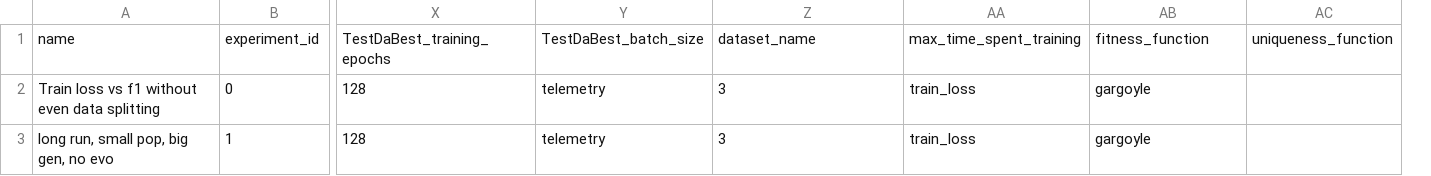
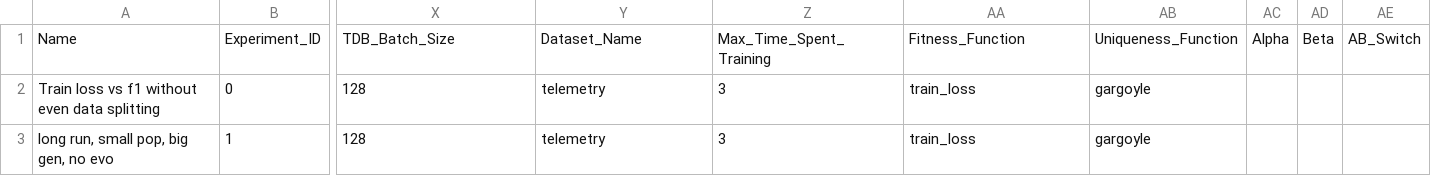
Before and after one commit to emilhar/signal_fusion_nas, a CSV file: SLEAP/Logs/OLogs/ExperimentStatsLog.csv, drawn as a sheet; only a part is shown, gaps mark what is left out; removed rows and columns are numbered as before the commit, all else as after; rows hold the shown columns only; the diff names each change by its address in the sheet, - before the commit and + after, or states it on an @@ line.

```diff
--- a/SLEAP/Logs/OLogs/ExperimentStatsLog.csv
+++ b/SLEAP/Logs/OLogs/ExperimentStatsLog.csv
-column AC, empty
+column AC, empty
+column AD, empty
+column AE, empty
-row 1: name | experiment_id | TestDaBest_training_epochs | TestDaBest_batch_size | dataset_name | max_time_spent_training | fitness_function | uniqueness_function
+row 1: Name | Experiment_ID | TDB_Batch_Size | Dataset_Name | Max_Time_Spent_Training | Fitness_Function | Uniqueness_Function | Alpha | Beta | AB_Switch
```
Also changed, not shown: SLEAP/Logs/OLogs/GenerationStatsLog.csv, SLEAP/Logs/TLogs/ExperimentStatsLog.csv, 9 other files.
